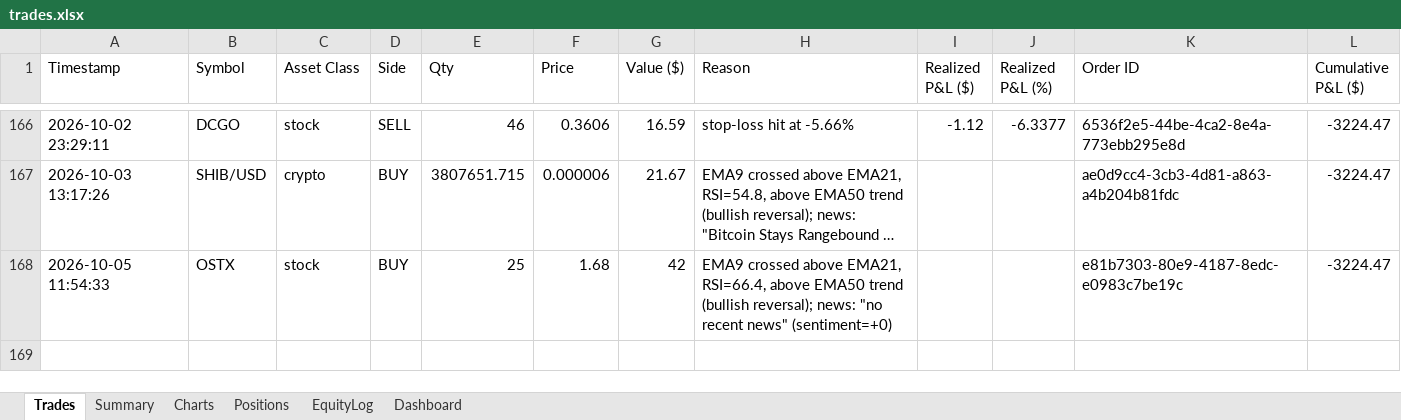
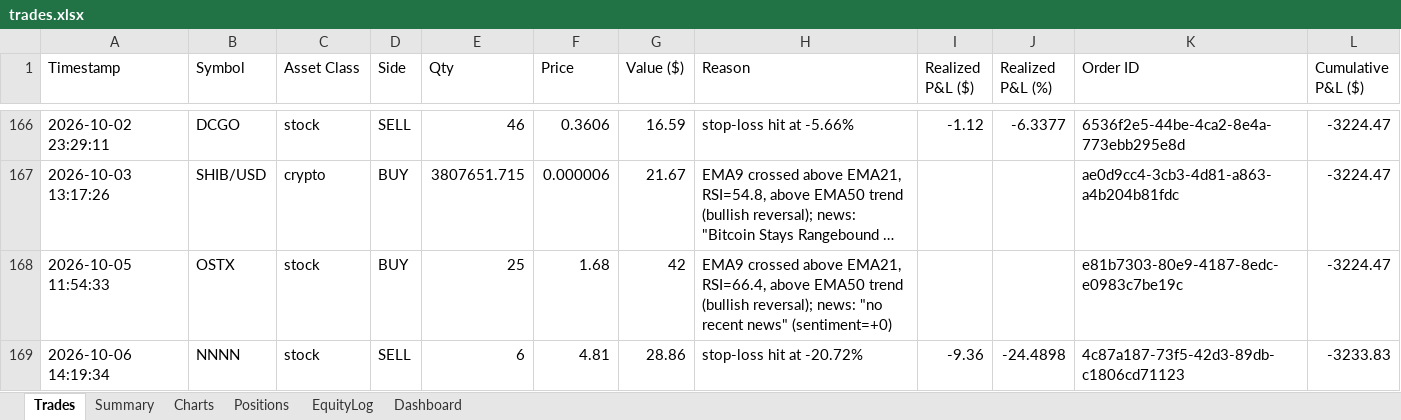
Before and after one commit to gal-ops/lpaca-trading-bo, an Excel workbook: trades.xlsx, sheet Trades, drawn as a sheet; only a part is shown, gaps mark what is left out; long unchanged cells end in …; values as stored, in another font and other column widths than the file's, no borders; the diff names each change by its address in the sheet, - before the commit and + after, or states it on an @@ line.

Commit message:
Update trade log + bot state [skip ci]

```diff
--- a/trades.xlsx (sheet Trades)
+++ b/trades.xlsx (sheet Trades)
+row 169: 2026-10-06 14:19:34 | NNNN | stock | SELL | 6 | 4.81 | 28.86 | stop-loss hit at -20.72% | -9.36 | -24.4898 | 4c87a187-73f5-42d3-89db-c1806cd71123 | -3233.83
```
Also changed, not shown: sheet Positions, sheet EquityLog, sheet Charts.
